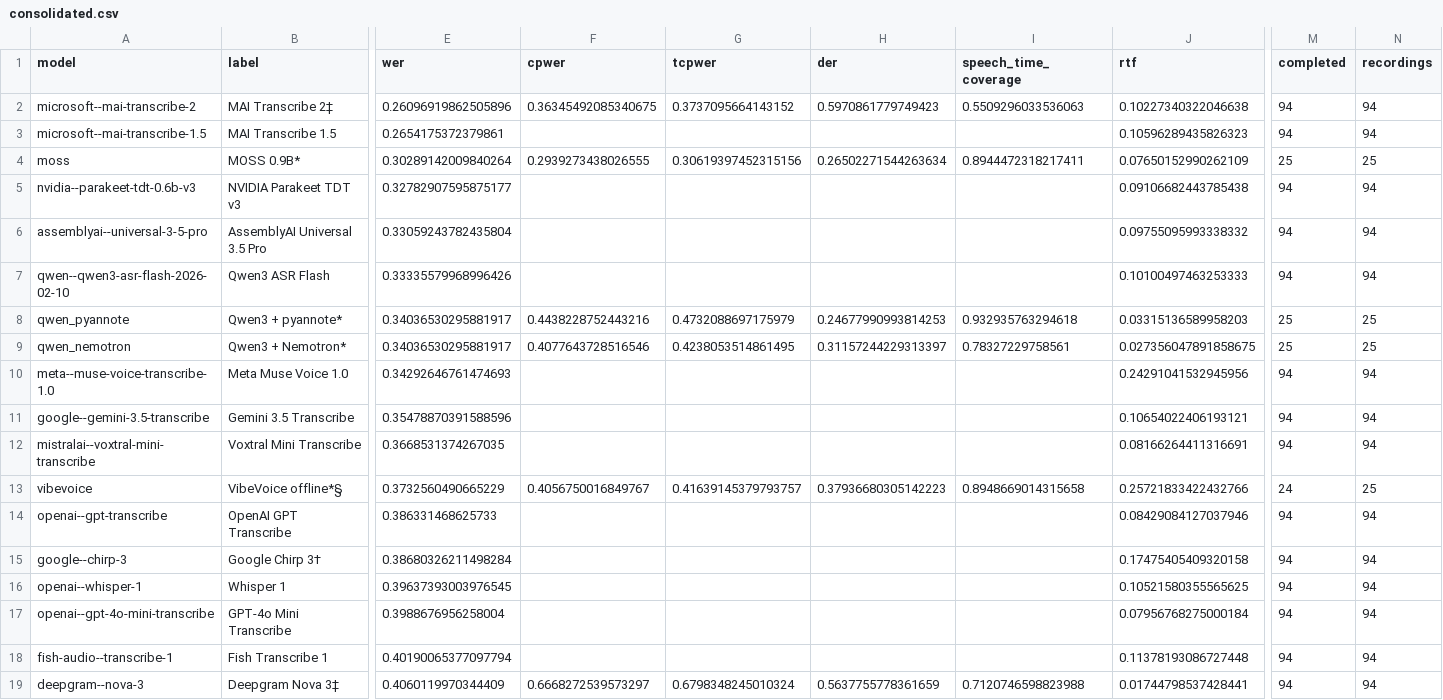
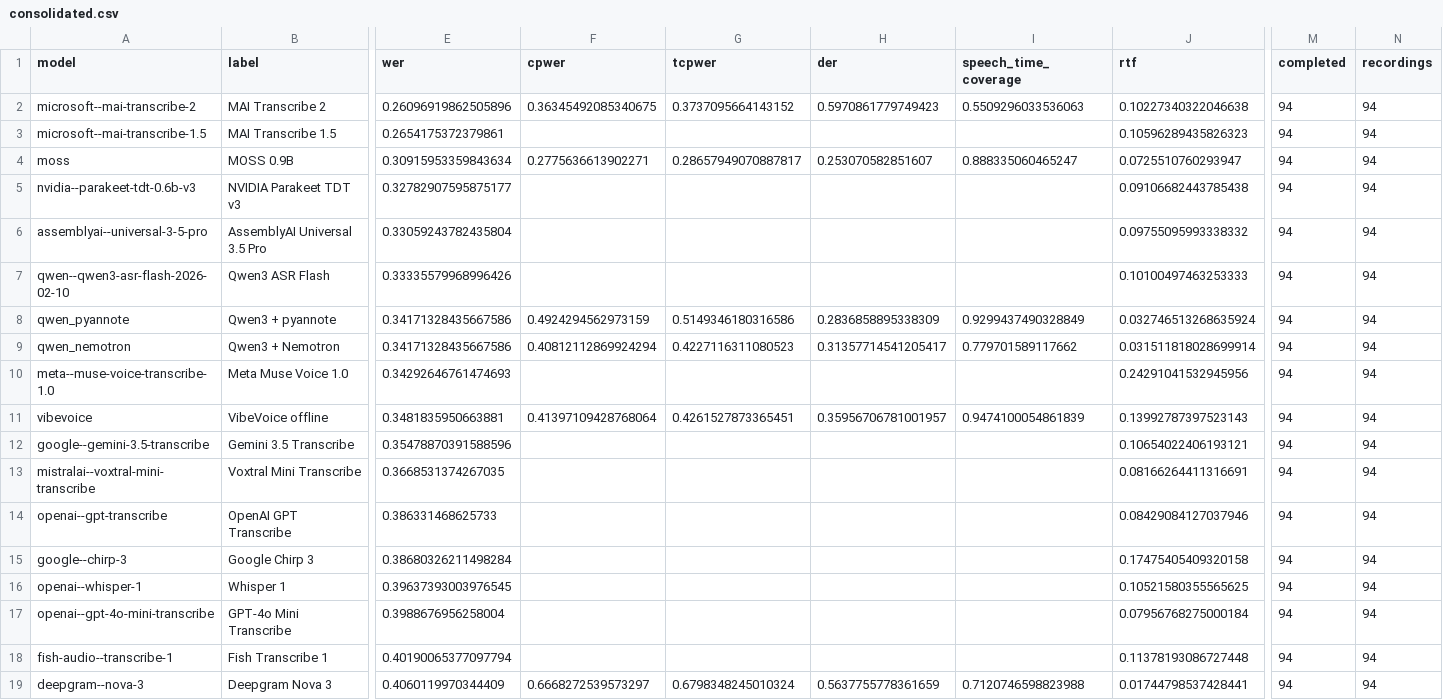
Before and after one commit to chrisbennight/stt-bench, a CSV file: results/openrouter-2026-09-27/consolidated.csv, drawn as a sheet; only a part is shown, gaps mark what is left out; removed rows and columns are numbered as before the commit, all else as after; rows hold the shown columns only; the diff covers the shown part only; the diff names each change by its address in the sheet, - before the commit and + after, or states it on an @@ line.

Commit message:
Compare local and hosted models on identical 94-clip inputs

```diff
--- a/results/openrouter-2026-09-27/consolidated.csv
+++ b/results/openrouter-2026-09-27/consolidated.csv
-B2 (label): MAI Transcribe 2‡
+B2 (label): MAI Transcribe 2
-B4 (label): MOSS 0.9B*
+B4 (label): MOSS 0.9B
-E4 (wer): 0.30289142009840264
+E4 (wer): 0.30915953359843634
-F4 (cpwer): 0.2939273438026555
+F4 (cpwer): 0.2775636613902271
-G4 (tcpwer): 0.30619397452315156
+G4 (tcpwer): 0.28657949070887817
-H4 (der): 0.26502271544263634
+H4 (der): 0.253070582851607
-I4 (speech_time_coverage): 0.8944472318217411
+I4 (speech_time_coverage): 0.888335060465247
-J4 (rtf): 0.07650152990262109
+J4 (rtf): 0.0725510760293947
-M4 (completed): 25
+M4 (completed): 94
-N4 (recordings): 25
+N4 (recordings): 94
-B8 (label): Qwen3 + pyannote*
+B8 (label): Qwen3 + pyannote
-E8:E9 (wer): 0.34036530295881917
+E8:E9 (wer): 0.34171328435667586
-F8 (cpwer): 0.4438228752443216
+F8 (cpwer): 0.4924294562973159
-G8 (tcpwer): 0.4732088697175979
+G8 (tcpwer): 0.5149346180316586
-H8 (der): 0.24677990993814253
+H8 (der): 0.2836858895338309
-I8 (speech_time_coverage): 0.932935763294618
+I8 (speech_time_coverage): 0.9299437490328849
-J8 (rtf): 0.03315136589958203
+J8 (rtf): 0.032746513268635924
-M8:M9 (completed): 25
+M8:M9 (completed): 94
-N8:N9 (recordings): 25
+N8:N9 (recordings): 94
-B9 (label): Qwen3 + Nemotron*
+B9 (label): Qwen3 + Nemotron
-F9 (cpwer): 0.4077643728516546
+F9 (cpwer): 0.40812112869924294
-G9 (tcpwer): 0.4238053514861495
+G9 (tcpwer): 0.4227116311080523
-H9 (der): 0.31157244229313397
+H9 (der): 0.31357714541205417
-I9 (speech_time_coverage): 0.78327229758561
+I9 (speech_time_coverage): 0.779701589117662
-J9 (rtf): 0.027356047891858675
+J9 (rtf): 0.031511818028699914
+row 11: vibevoice | VibeVoice offline | 0.3481835950663881 | 0.41397109428768064 | 0.4261527873365451 | 0.35956706781001957 | 0.9474100054861839 | 0.13992787397523143 | 94 | 94
-row 13: vibevoice | VibeVoice offline*§ | 0.3732560490665229 | 0.4056750016849767 | 0.41639145379793757 | 0.37936680305142223 | 0.8948669014315658 | 0.25721833422432766 | 24 | 25
-B15 (label): Google Chirp 3†
+B15 (label): Google Chirp 3
-B19 (label): Deepgram Nova 3‡
+B19 (label): Deepgram Nova 3
```
Also changed, not shown: 16 edited cells elsewhere in this file, 33 other files.
